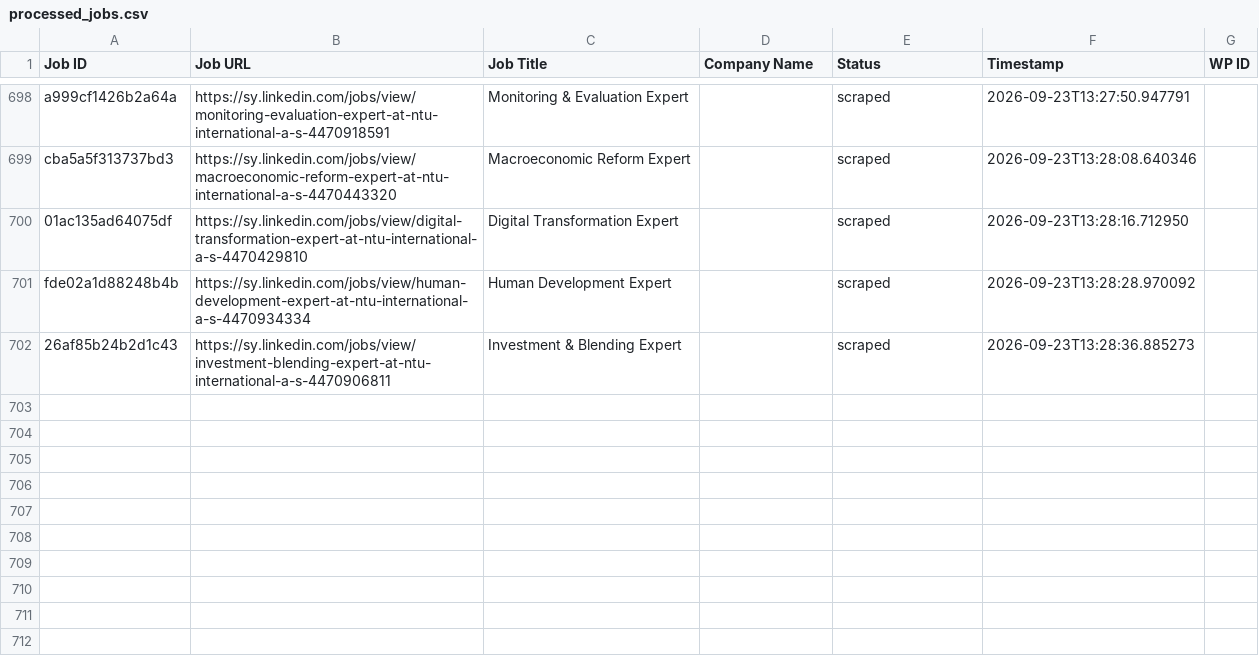
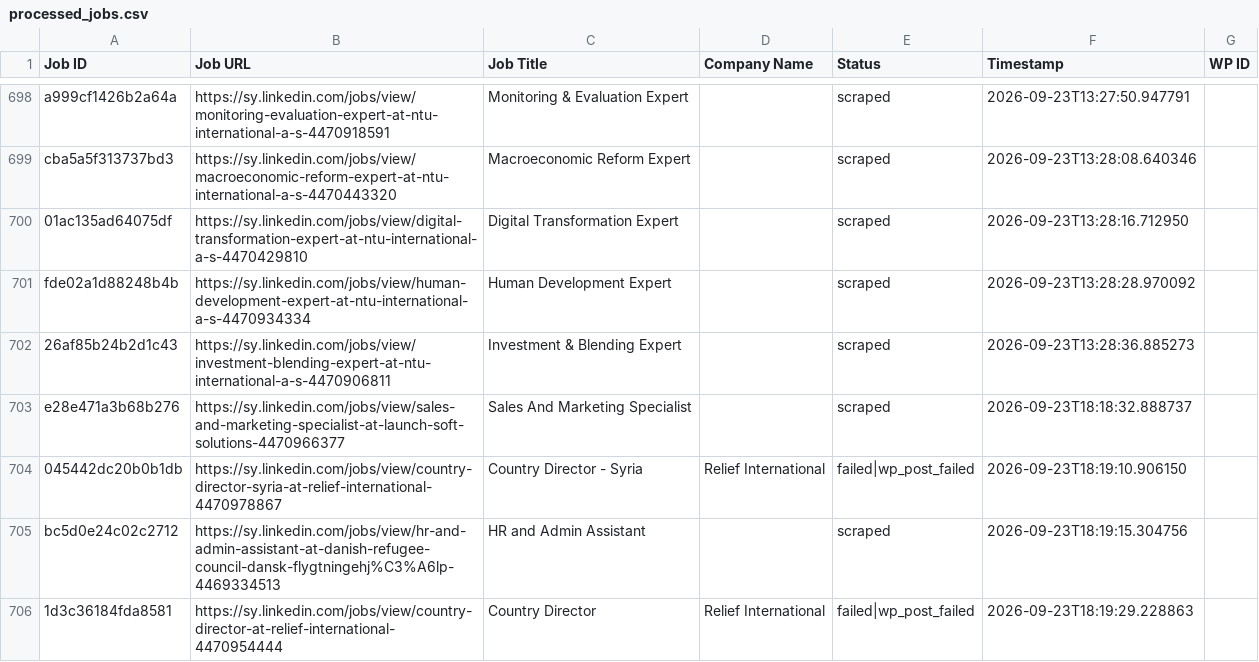
Before and after one commit to innovationinc2000/sy, a CSV file: processed_jobs.csv, drawn as a sheet; only a part is shown, gaps mark what is left out; the diff names each change by its address in the sheet, - before the commit and + after, or states it on an @@ line.

```diff
--- a/processed_jobs.csv
+++ b/processed_jobs.csv
+row 703: e28e471a3b68b276 | https://sy.linkedin.com/jobs/view/sales-and-marketing-specialist-at-launch-soft-solutions-4470966377 | Sales And Marketing Specialist |  | scraped | 2026-09-23T18:18:32.888737
+row 704: 045442dc20b0b1db | https://sy.linkedin.com/jobs/view/country-director-syria-at-relief-international-4470978867 | Country Director - Syria | Relief International | failed|wp_post_failed | 2026-09-23T18:19:10.906150
+row 705: bc5d0e24c02c2712 | https://sy.linkedin.com/jobs/view/hr-and-admin-assistant-at-danish-refugee-council-dansk-flygtningehj%C3%A6lp-4469334513 | HR and Admin Assistant |  | scraped | 2026-09-23T18:19:15.304756
+row 706: 1d3c36184fda8581 | https://sy.linkedin.com/jobs/view/country-director-at-relief-international-4470954444 | Country Director | Relief International | failed|wp_post_failed | 2026-09-23T18:19:29.228863
```
